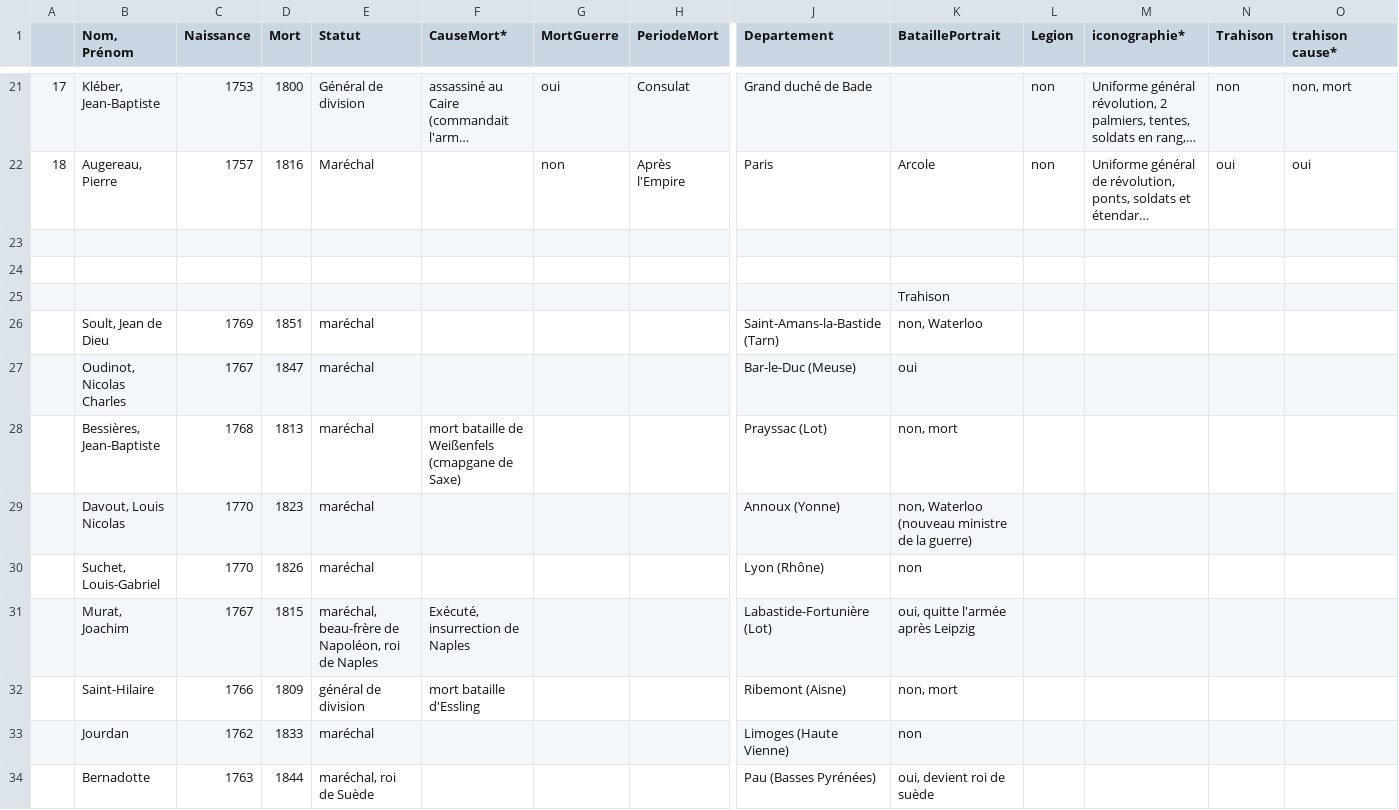
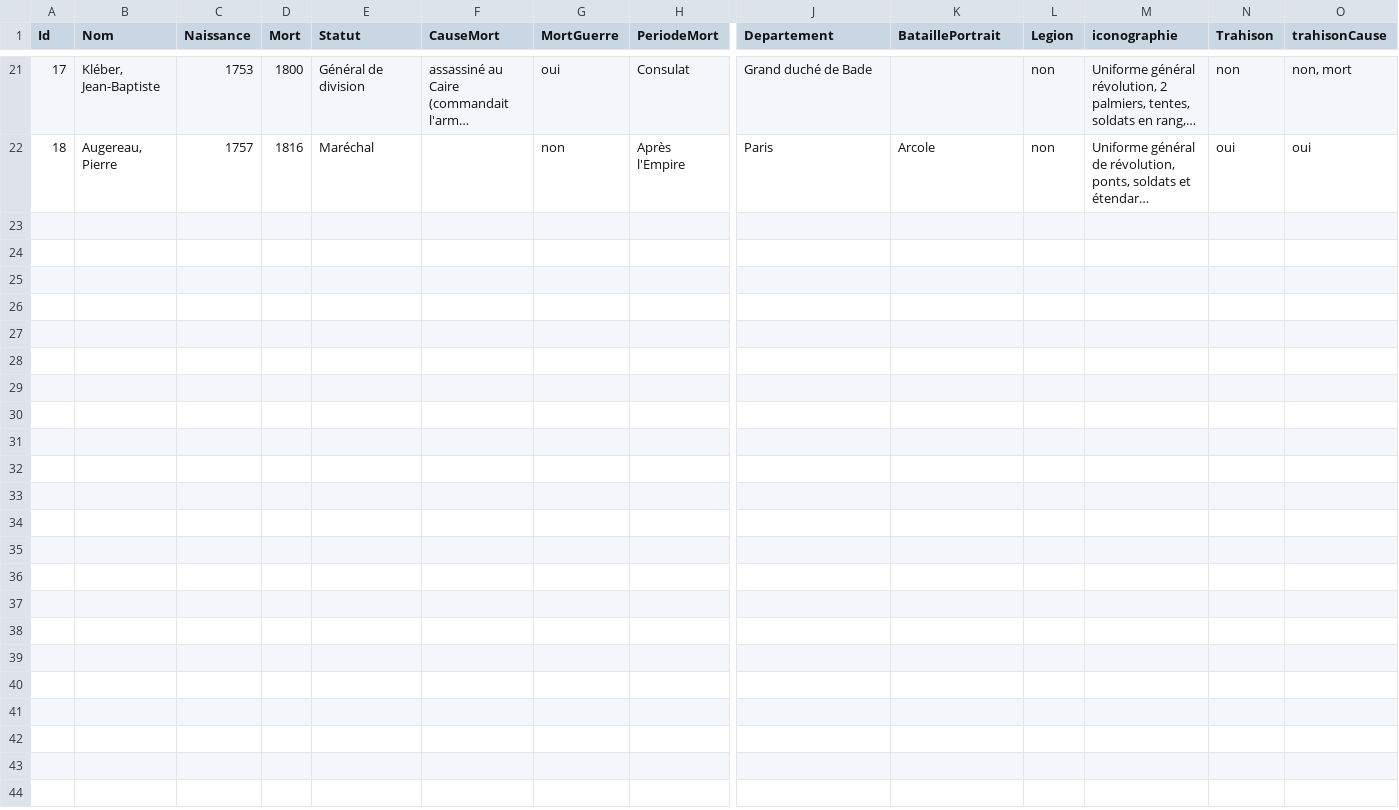
Before and after one commit to lenaMK/carte1838, a CSV file: data/DonneesGeneraux1.csv, drawn as a sheet; only a part is shown, gaps mark what is left out; long unchanged cells end in …; rows hold the shown columns only; the diff names each change by its address in the sheet, - before the commit and + after, or states it on an @@ line.

```diff
--- a/data/DonneesGeneraux1.csv
+++ b/data/DonneesGeneraux1.csv
@@ column A (Id) renumbered in row 1 @@
-B1: Nom, Prénom
+B1: Nom
-F1: CauseMort*
+F1: CauseMort
-M1: iconographie*
+M1: iconographie
-O1: trahison cause*
+O1: trahisonCause
-row 23: (empty)
-row 24: (empty)
-row 25:  |  |  |  |  |  |  |  |  | Trahison
-row 26:  | Soult, Jean de Dieu | 1769 | 1851 | maréchal |  |  |  | Saint-Amans-la-Bastide (Tarn) | non, Waterloo
-row 27:  | Oudinot, Nicolas Charles | 1767 | 1847 | maréchal |  |  |  | Bar-le-Duc (Meuse) | oui
-row 28:  | Bessières, Jean-Baptiste | 1768 | 1813 | maréchal | mort bataille de Weißenfels (cmapgane de Saxe) |  |  | Prayssac (Lot) | non, mort
-row 29:  | Davout, Louis Nicolas | 1770 | 1823 | maréchal |  |  |  | Annoux (Yonne) | non, Waterloo (nouveau ministre de la guerre)
-row 30:  | Suchet, Louis-Gabriel | 1770 | 1826 | maréchal |  |  |  | Lyon (Rhône) | non
-row 31:  | Murat, Joachim | 1767 | 1815 | maréchal, beau-frère de Napoléon, roi de Naples | Exécuté, insurrection de Naples |  |  | Labastide-Fortunière (Lot) | oui, quitte l'armée après Leipzig
-row 32:  | Saint-Hilaire | 1766 | 1809 | général de division | mort bataille d'Essling |  |  | Ribemont (Aisne) | non, mort
-row 33:  | Jourdan | 1762 | 1833 | maréchal |  |  |  | Limoges (Haute Vienne) | non
-row 34:  | Bernadotte | 1763 | 1844 | maréchal, roi de Suède |  |  |  | Pau (Basses Pyrénées) | oui, devient roi de suède
```
Also changed, not shown: 6 other files.
